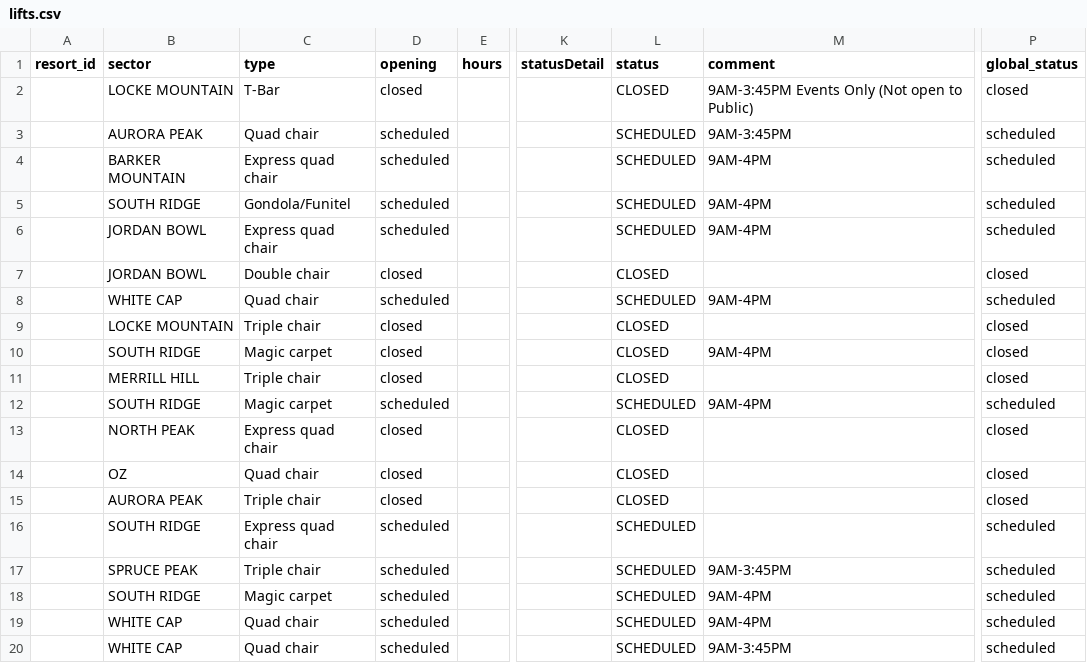
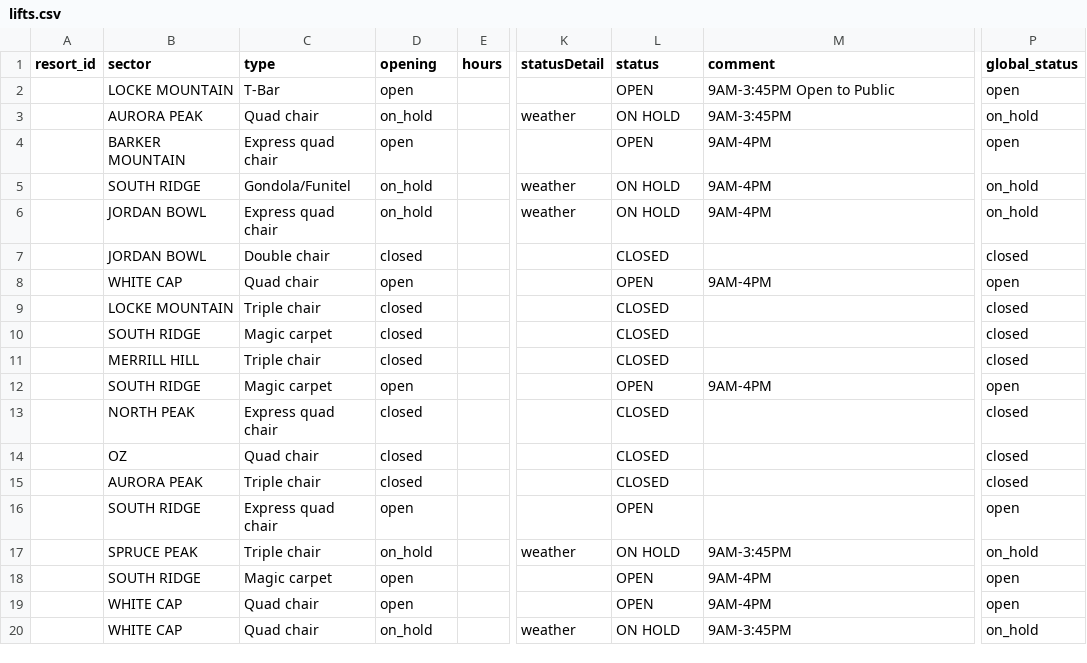
Before and after one commit to abkfenris/SundayRiverConditions, a CSV file: lifts.csv, drawn as a sheet; only a part is shown, gaps mark what is left out; the diff names each change by its address in the sheet, - before the commit and + after, or states it on an @@ line.

```diff
--- a/lifts.csv
+++ b/lifts.csv
-D2 (opening): closed
+D2 (opening): open
-L2 (status): CLOSED
+L2 (status): OPEN
-M2 (comment): 9AM-3:45PM Events Only (Not open to Public)
+M2 (comment): 9AM-3:45PM Open to Public
-P2 (global_status): closed
+P2 (global_status): open
-D3 (opening): scheduled
+D3 (opening): on_hold
-K3 (statusDetail): (empty)
+K3 (statusDetail): weather
-L3 (status): SCHEDULED
+L3 (status): ON HOLD
-P3 (global_status): scheduled
+P3 (global_status): on_hold
-D4 (opening): scheduled
+D4 (opening): open
-L4 (status): SCHEDULED
+L4 (status): OPEN
-P4 (global_status): scheduled
+P4 (global_status): open
-D5:D6 (opening): scheduled
+D5:D6 (opening): on_hold
-K5:K6 (statusDetail): (empty)
+K5:K6 (statusDetail): weather
-L5:L6 (status): SCHEDULED
+L5:L6 (status): ON HOLD
-P5:P6 (global_status): scheduled
+P5:P6 (global_status): on_hold
-D8 (opening): scheduled
+D8 (opening): open
-L8 (status): SCHEDULED
+L8 (status): OPEN
-P8 (global_status): scheduled
+P8 (global_status): open
-M10 (comment): 9AM-4PM
+M10 (comment): (empty)
-D12 (opening): scheduled
+D12 (opening): open
-L12 (status): SCHEDULED
+L12 (status): OPEN
-P12 (global_status): scheduled
+P12 (global_status): open
-D16 (opening): scheduled
+D16 (opening): open
-L16 (status): SCHEDULED
+L16 (status): OPEN
-P16 (global_status): scheduled
+P16 (global_status): open
-D17 (opening): scheduled
+D17 (opening): on_hold
-K17 (statusDetail): (empty)
+K17 (statusDetail): weather
-L17 (status): SCHEDULED
+L17 (status): ON HOLD
-P17 (global_status): scheduled
+P17 (global_status): on_hold
-D18:D19 (opening): scheduled
+D18:D19 (opening): open
-L18:L19 (status): SCHEDULED
+L18:L19 (status): OPEN
-P18:P19 (global_status): scheduled
+P18:P19 (global_status): open
-D20 (opening): scheduled
+D20 (opening): on_hold
-K20 (statusDetail): (empty)
+K20 (statusDetail): weather
-L20 (status): SCHEDULED
+L20 (status): ON HOLD
-P20 (global_status): scheduled
+P20 (global_status): on_hold
```
Also changed, not shown: trails.csv, 1 other file.
